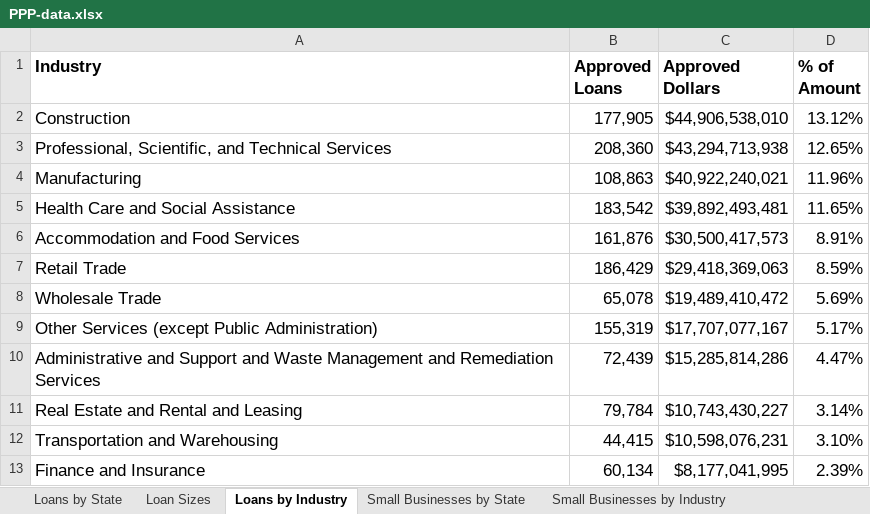
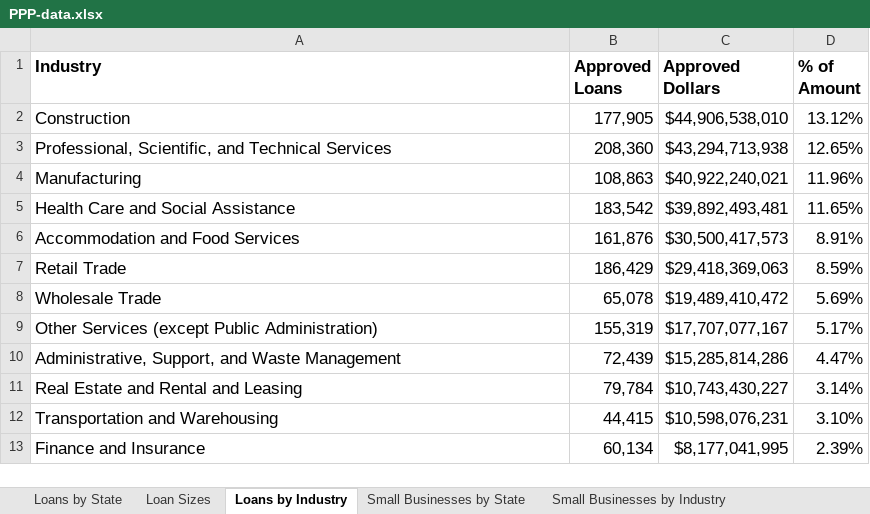
Before and after one commit to ContextLab/storytelling-with-data, an Excel workbook: data-stories/COVID-19/PPP-data.xlsx, sheet Loans by Industry, drawn as a sheet; values as stored, in another font and other column widths than the file's, no borders; the diff names each change by its address in the sheet, - before the commit and + after, or states it on an @@ line.

Commit message:
continuity across rows in the industry sheets

```diff
--- a/data-stories/COVID-19/PPP-data.xlsx (sheet Loans by Industry)
+++ b/data-stories/COVID-19/PPP-data.xlsx (sheet Loans by Industry)
-A10 (Industry): Administrative and Support and Waste Management and Remediation Services
+A10 (Industry): Administrative, Support, and Waste Management
```
